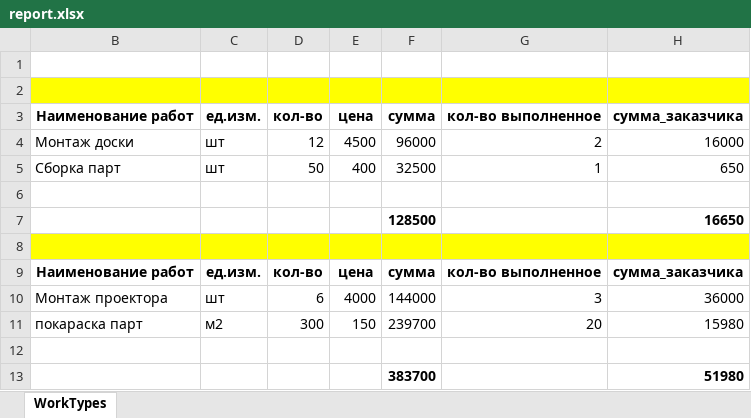
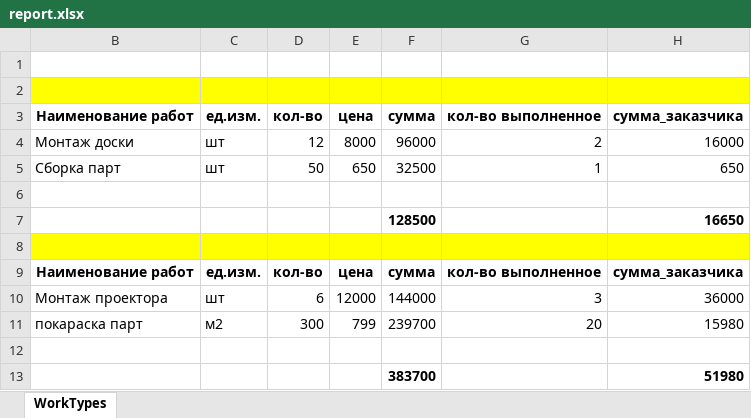
Before and after one commit to RaufAkchurin/worker, an Excel workbook: report.xlsx, sheet WorkTypes, drawn as a sheet; values as stored, in another font and other column widths than the file's, no borders; the diff names each change by its address in the sheet, - before the commit and + after, or states it on an @@ line.

Commit message:
REPORT FIXED PRICE

```diff
--- a/report.xlsx (sheet WorkTypes)
+++ b/report.xlsx (sheet WorkTypes)
-E4 (цена): 4500
+E4 (цена): 8000
-E5 (цена): 400
+E5 (цена): 650
-E10 (цена): 4000
+E10 (цена): 12000
-E11 (цена): 150
+E11 (цена): 799
```
Also changed, not shown: 1 other file.
